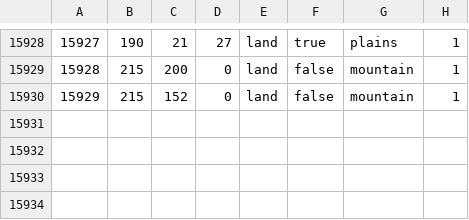
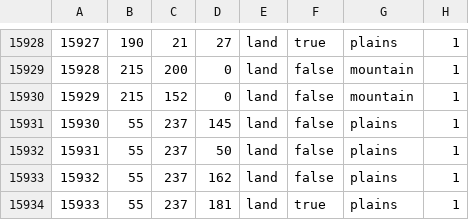
Before and after one commit to AdriianCOE/Azarya, a CSV file: map/definition.csv, drawn as a sheet; only a part is shown, gaps mark what is left out.

```diff
--- a/map/definition.csv
+++ b/map/definition.csv
@@ -15930 +15930,5 @@
 15929;215;152;0;land;false;mountain;1
+15930;55;237;145;land;false;plains;1
+15931;55;237;50;land;false;plains;1
+15932;55;237;162;land;false;plains;1
+15933;55;237;181;land;true;plains;1
```
Also changed, not shown: map/adjacencies.csv, 7 other files.
